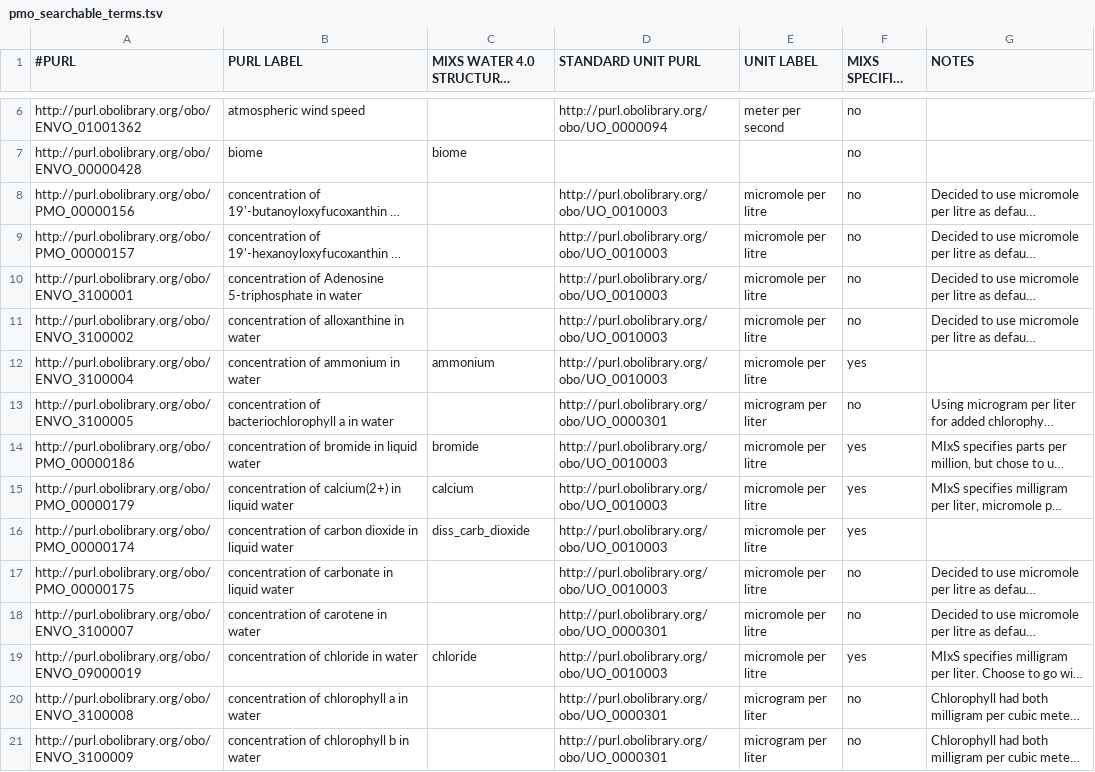
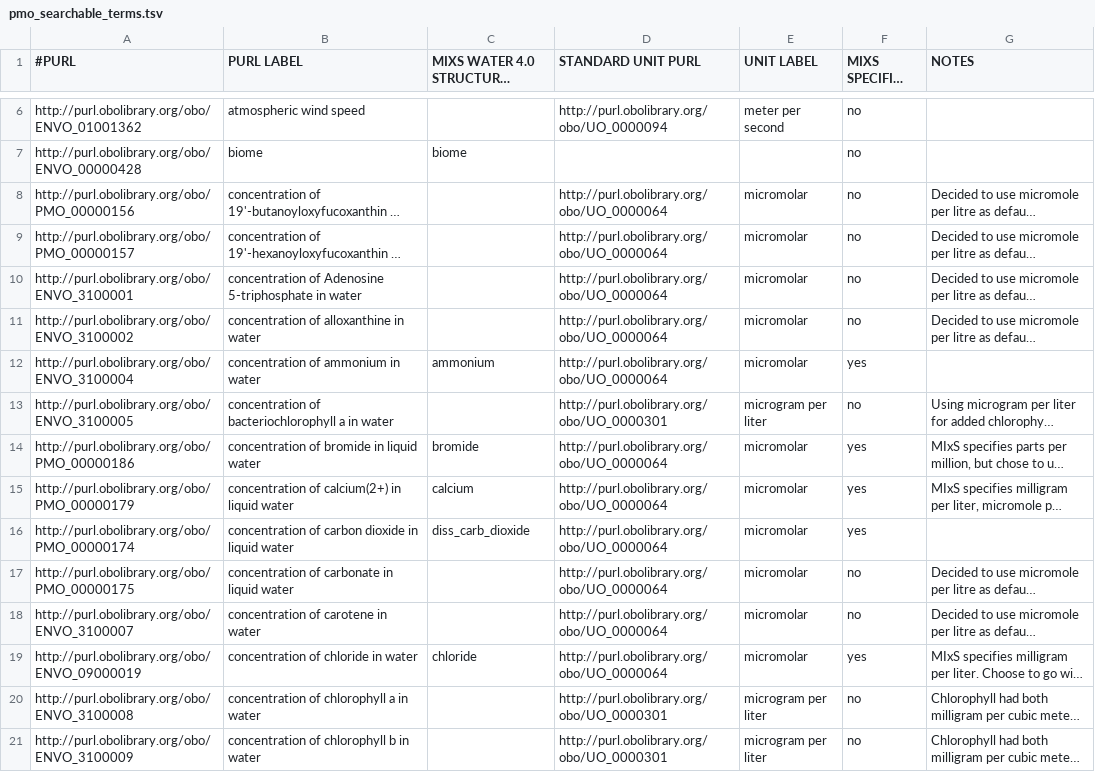
Before and after one commit to hurwitzlab/planet-microbe-ontology, a TSV file: pmo_searchable_terms.tsv, drawn as a sheet; only a part is shown, gaps mark what is left out; long unchanged cells end in …; the diff covers the shown part only; the diff names each change by its address in the sheet, - before the commit and + after, or states it on an @@ line.

Commit message:
Replace micromole per litre unit purls with micromolar

```diff
--- a/pmo_searchable_terms.tsv
+++ b/pmo_searchable_terms.tsv
-D8:D12 (STANDARD UNIT PURL): http://purl.obolibrary.org/obo/UO_0010003
+D8:D12 (STANDARD UNIT PURL): http://purl.obolibrary.org/obo/UO_0000064
-E8:E12 (UNIT LABEL): micromole per litre
+E8:E12 (UNIT LABEL): micromolar
-D14:D17 (STANDARD UNIT PURL): http://purl.obolibrary.org/obo/UO_0010003
+D14:D17 (STANDARD UNIT PURL): http://purl.obolibrary.org/obo/UO_0000064
-E14:E19 (UNIT LABEL): micromole per litre
+E14:E19 (UNIT LABEL): micromolar
-D18 (STANDARD UNIT PURL): http://purl.obolibrary.org/obo/UO_0000301
+D18 (STANDARD UNIT PURL): http://purl.obolibrary.org/obo/UO_0000064
-D19 (STANDARD UNIT PURL): http://purl.obolibrary.org/obo/UO_0010003
+D19 (STANDARD UNIT PURL): http://purl.obolibrary.org/obo/UO_0000064
```
Also changed, not shown: 38 edited cells elsewhere in this file.
